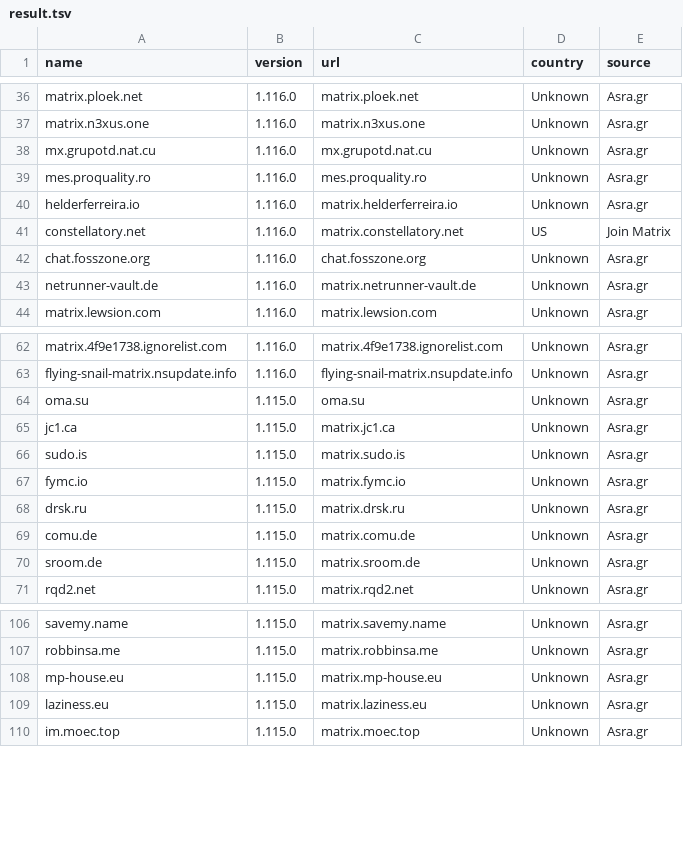
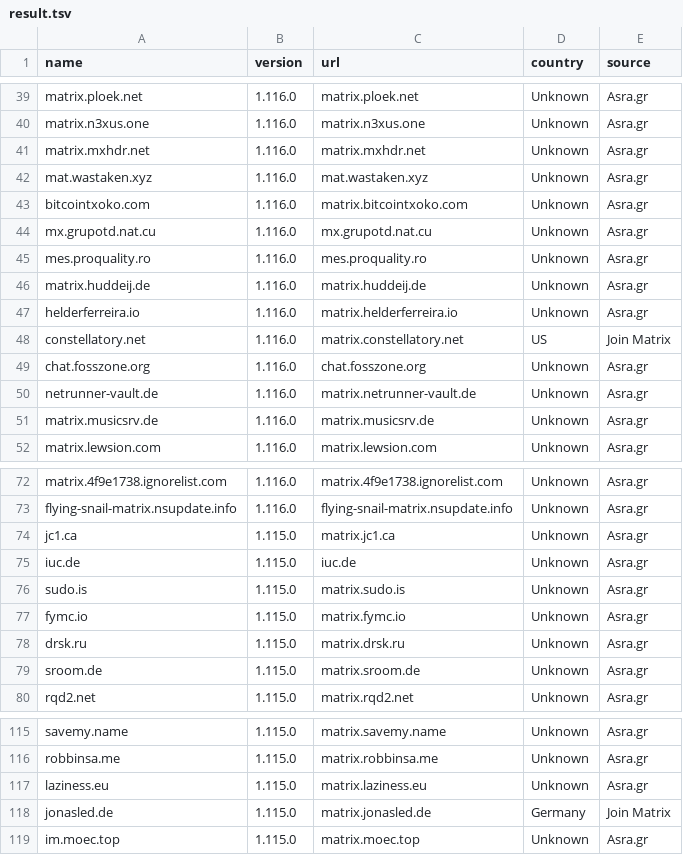
Before and after one commit to tatsumoto-ren/matrix, a TSV file: result.tsv, drawn as a sheet; only a part is shown, gaps mark what is left out; the diff covers the shown part only.

```diff
--- a/result.tsv
+++ b/result.tsv
@@ -37,4 +40,8 @@ matrix.ploek.net	1.116.0	matrix.ploek.net	Unknown	Asra.gr
 matrix.n3xus.one	1.116.0	matrix.n3xus.one	Unknown	Asra.gr
+matrix.mxhdr.net	1.116.0	matrix.mxhdr.net	Unknown	Asra.gr
+mat.wastaken.xyz	1.116.0	mat.wastaken.xyz	Unknown	Asra.gr
+bitcointxoko.com	1.116.0	matrix.bitcointxoko.com	Unknown	Asra.gr
 mx.grupotd.nat.cu	1.116.0	mx.grupotd.nat.cu	Unknown	Asra.gr
 mes.proquality.ro	1.116.0	mes.proquality.ro	Unknown	Asra.gr
+matrix.huddeij.de	1.116.0	matrix.huddeij.de	Unknown	Asra.gr
 helderferreira.io	1.116.0	matrix.helderferreira.io	Unknown	Asra.gr
@@ -43,2 +50,3 @@ chat.fosszone.org	1.116.0	chat.fosszone.org	Unknown	Asra.gr
 netrunner-vault.de	1.116.0	matrix.netrunner-vault.de	Unknown	Asra.gr
+matrix.musicsrv.de	1.116.0	matrix.musicsrv.de	Unknown	Asra.gr
 matrix.lewsion.com	1.116.0	matrix.lewsion.com	Unknown	Asra.gr
@@ -63,4 +73,4 @@ matrix.4f9e1738.ignorelist.com	1.116.0	matrix.4f9e1738.ignorelist.com	Unknown	As
 flying-snail-matrix.nsupdate.info	1.116.0	flying-snail-matrix.nsupdate.info	Unknown	Asra.gr
-oma.su	1.115.0	oma.su	Unknown	Asra.gr
 jc1.ca	1.115.0	matrix.jc1.ca	Unknown	Asra.gr
+iuc.de	1.115.0	iuc.de	Unknown	Asra.gr
 sudo.is	1.115.0	matrix.sudo.is	Unknown	Asra.gr
@@ -68,3 +78,2 @@ fymc.io	1.115.0	matrix.fymc.io	Unknown	Asra.gr
 drsk.ru	1.115.0	matrix.drsk.ru	Unknown	Asra.gr
-comu.de	1.115.0	matrix.comu.de	Unknown	Asra.gr
 sroom.de	1.115.0	matrix.sroom.de	Unknown	Asra.gr
@@ -107,4 +116,4 @@ savemy.name	1.115.0	matrix.savemy.name	Unknown	Asra.gr
 robbinsa.me	1.115.0	matrix.robbinsa.me	Unknown	Asra.gr
-mp-house.eu	1.115.0	matrix.mp-house.eu	Unknown	Asra.gr
 laziness.eu	1.115.0	matrix.laziness.eu	Unknown	Asra.gr
+jonasled.de	1.115.0	matrix.jonasled.de	Germany	Join Matrix
 im.moec.top	1.115.0	matrix.moec.top	Unknown	Asra.gr
```
Also changed, not shown: 5 added rows, 8 removed rows and 4 edited cells elsewhere in this file, 1 other file.
